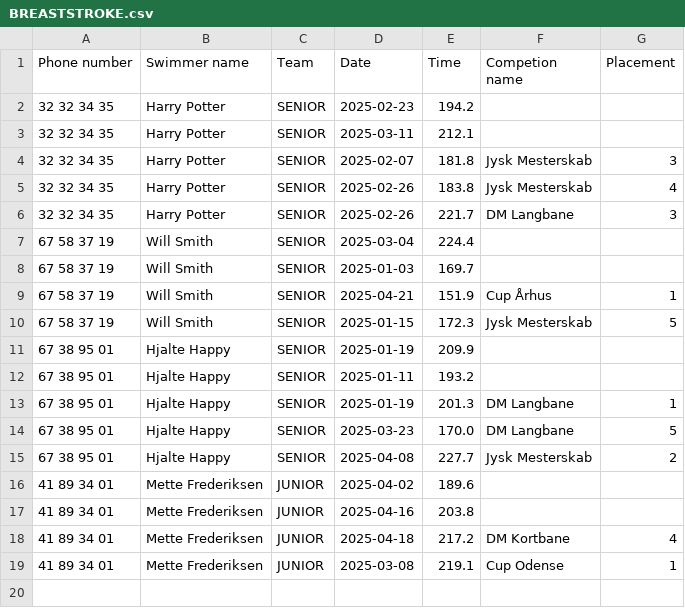
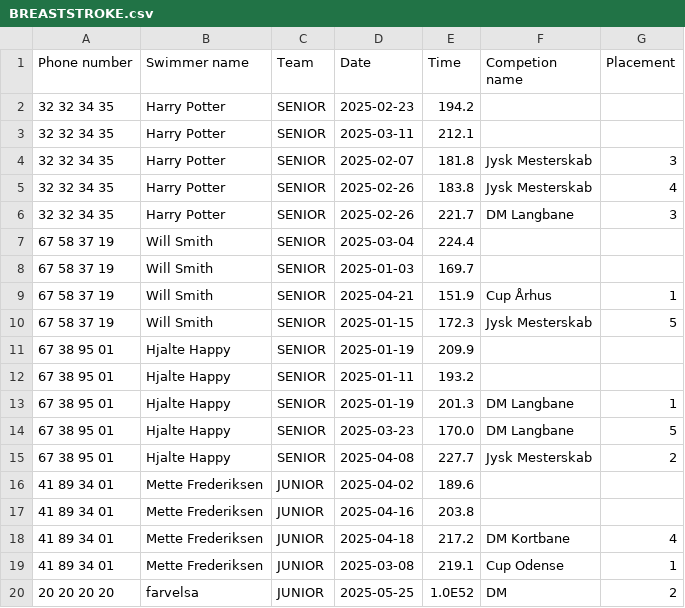
Before and after one commit to Runejy/Delfinen, a CSV file: src/Files/Results/BREASTSTROKE.csv, drawn as a sheet; the diff names each change by its address in the sheet, - before the commit and + after, or states it on an @@ line.

```diff
--- a/src/Files/Results/BREASTSTROKE.csv
+++ b/src/Files/Results/BREASTSTROKE.csv
+row 20: 20 20 20 20 | farvelsa | JUNIOR | 2025-05-25 | 1.0E52 | DM | 2
```
Also changed, not shown: src/Files/Results/BUTTERFLY.csv, src/Files/database.csv, 1 other file.
